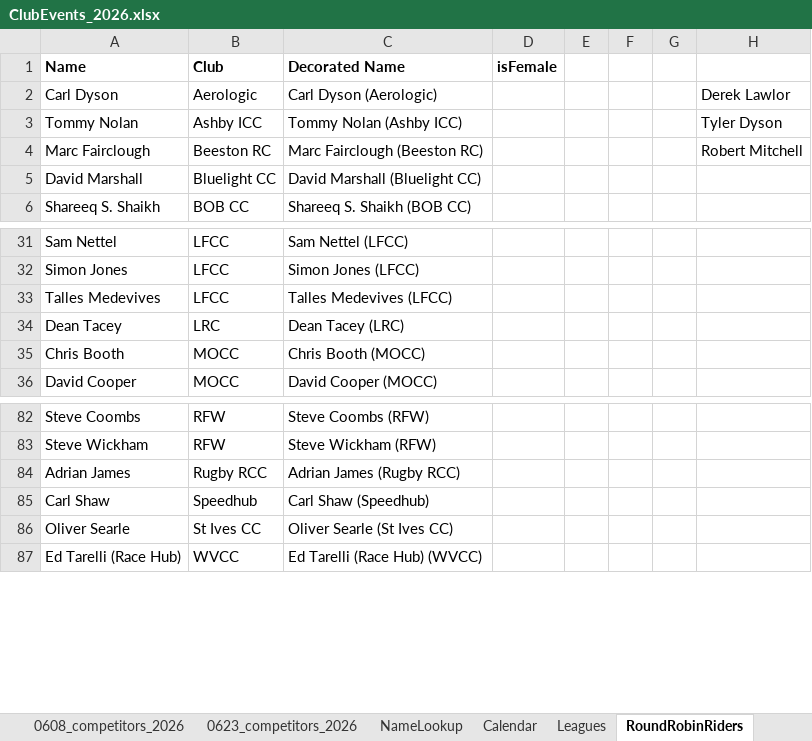
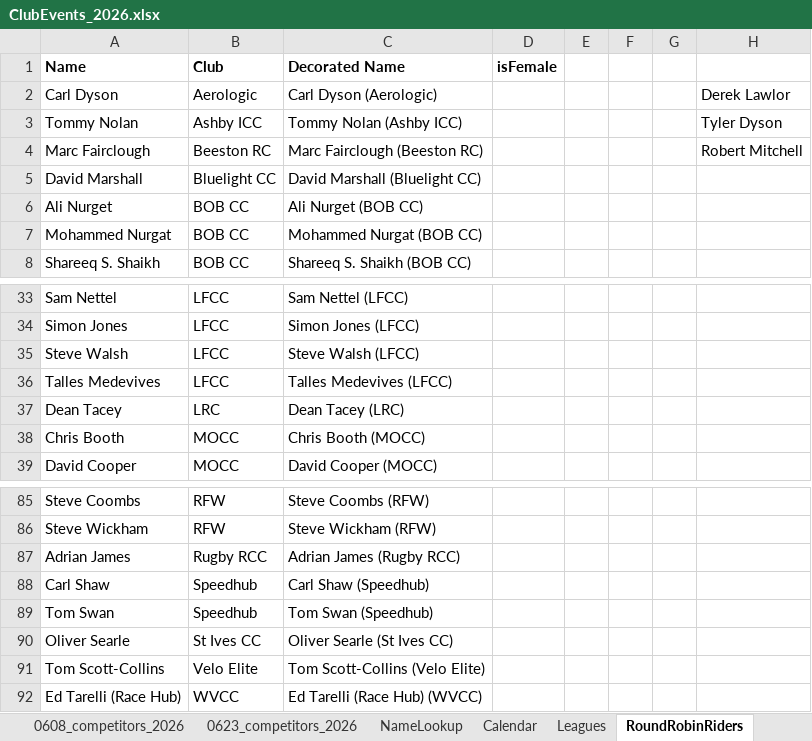
Before and after one commit to WellandValleyCC/WellandValleyCC.github.io, an Excel workbook: data/ClubEvents_2026.xlsx, sheet RoundRobinRiders, drawn as a sheet; only a part is shown, gaps mark what is left out; values as stored, in another font and other column widths than the file's, no borders; conditional formats not drawn; the diff names each change by its address in the sheet, - before the commit and + after, or states it on an @@ line.

Commit message:
Event 17 - riders #25 to #36
Still missing Road bike vs TT bike info for all except one (Aubrey)

```diff
--- a/data/ClubEvents_2026.xlsx (sheet RoundRobinRiders)
+++ b/data/ClubEvents_2026.xlsx (sheet RoundRobinRiders)
+row 6: Ali Nurget | BOB CC | Ali Nurget (BOB CC)
+row 7: Mohammed Nurgat | BOB CC | Mohammed Nurgat (BOB CC)
+row 35: Steve Walsh | LFCC | Steve Walsh (LFCC)
+row 89: Tom Swan | Speedhub | Tom Swan (Speedhub)
+row 91: Tom Scott-Collins | Velo Elite | Tom Scott-Collins (Velo Elite)
```
Also changed, not shown: sheet Event_17, formulas that keep their value.
